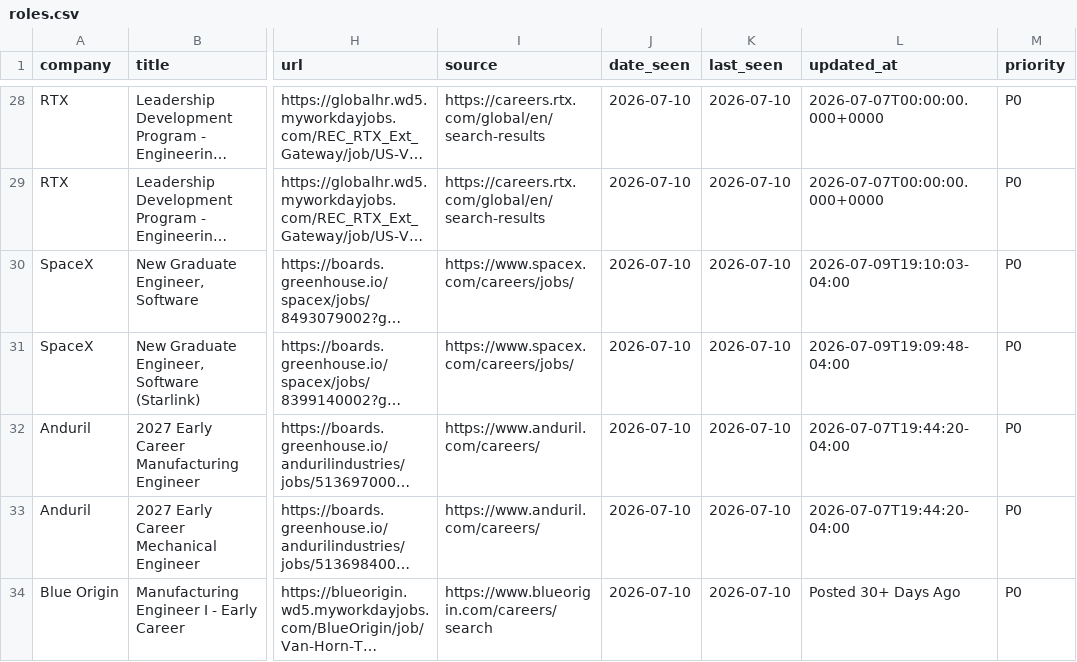
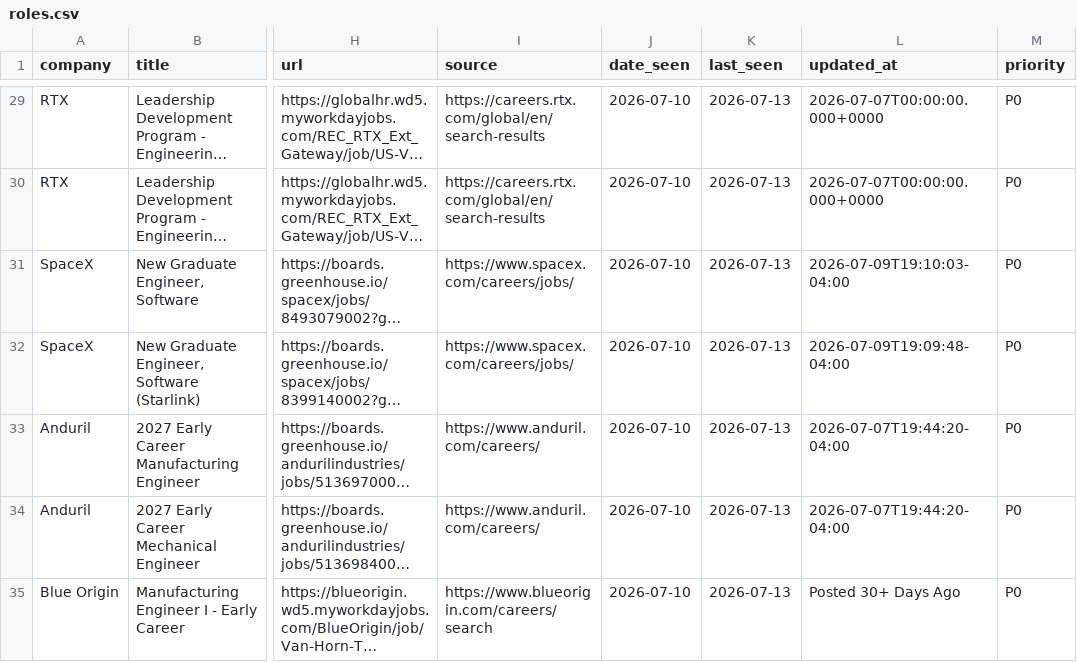
Before and after one commit to WonOfAKind/New-Grad-And-Internships-2027, a CSV file: data/roles.csv, drawn as a sheet; only a part is shown, gaps mark what is left out; long unchanged cells end in …; addresses are those after the commit; the diff covers the shown part only; the diff names each change by its address in the sheet, - before the commit and + after, or states it on an @@ line.

```diff
--- a/data/roles.csv
+++ b/data/roles.csv
-K29:K35 (last_seen): 2026-07-10
+K29:K35 (last_seen): 2026-07-13
```
Also changed, not shown: 3 added rows and 61 edited cells elsewhere in this file, 5 other files.
